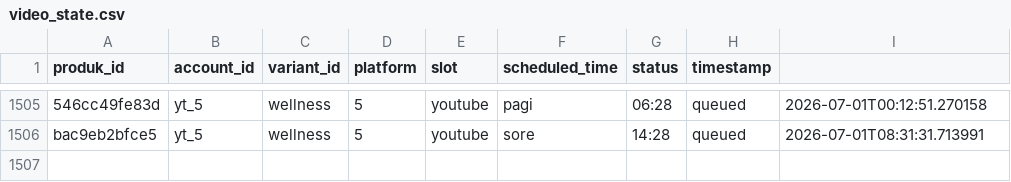
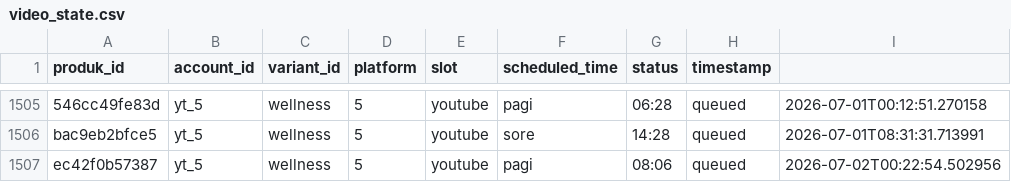
Before and after one commit to Woiiiiiiiii/naon-nya, a CSV file: engine/state/video_state.csv, drawn as a sheet; only a part is shown, gaps mark what is left out; the diff names each change by its address in the sheet, - before the commit and + after, or states it on an @@ line.

```diff
--- a/engine/state/video_state.csv
+++ b/engine/state/video_state.csv
+row 1507: ec42f0b57387 | yt_5 | wellness | 5 | youtube | pagi | 08:06 | queued | 2026-07-02T00:22:54.502956
```
Also changed, not shown: engine/data/produk.csv, 13 other files.
